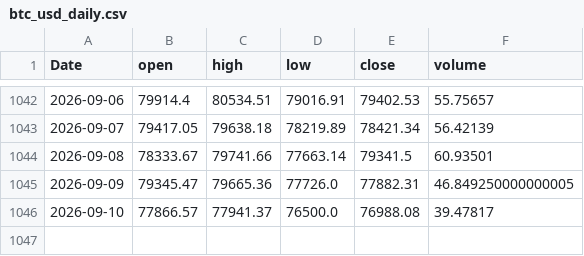
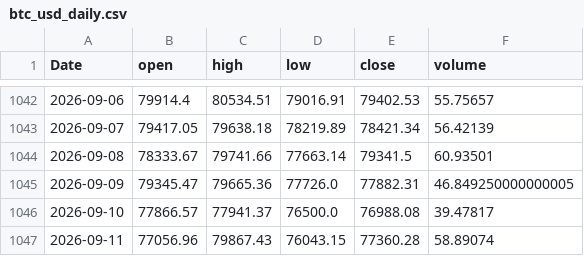
Before and after one commit to yoursprerit/btc-range-model, a CSV file: data/backtest/btc_usd_daily.csv, drawn as a sheet; only a part is shown, gaps mark what is left out; the diff names each change by its address in the sheet, - before the commit and + after, or states it on an @@ line.

```diff
--- a/data/backtest/btc_usd_daily.csv
+++ b/data/backtest/btc_usd_daily.csv
+row 1047: 2026-09-11 | 77056.96 | 79867.43 | 76043.15 | 77360.28 | 58.89074
```
Also changed, not shown: data/backtest/eth_usd_daily.csv, data/backtest/mstr_daily.csv, 26 other files.
